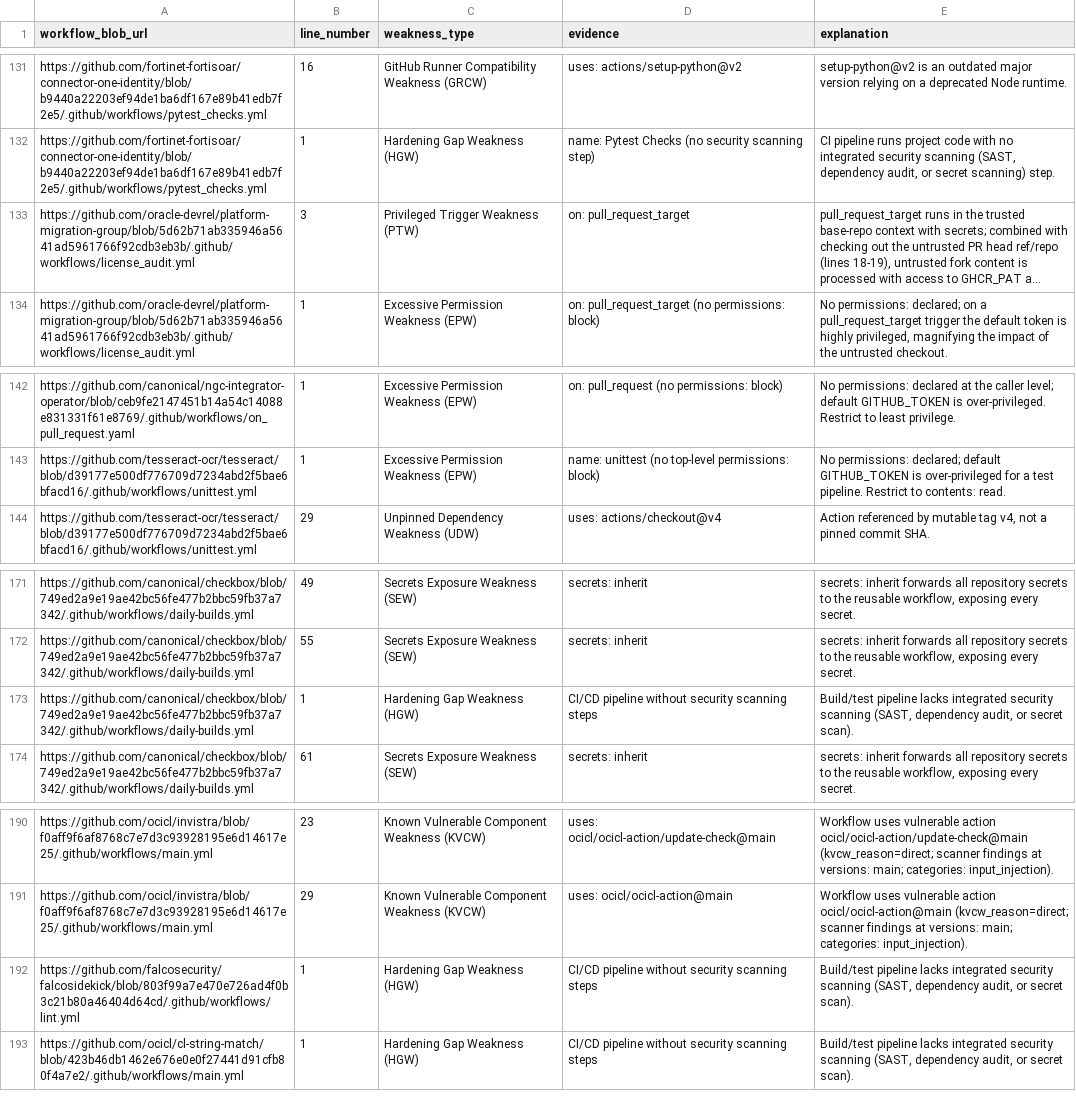
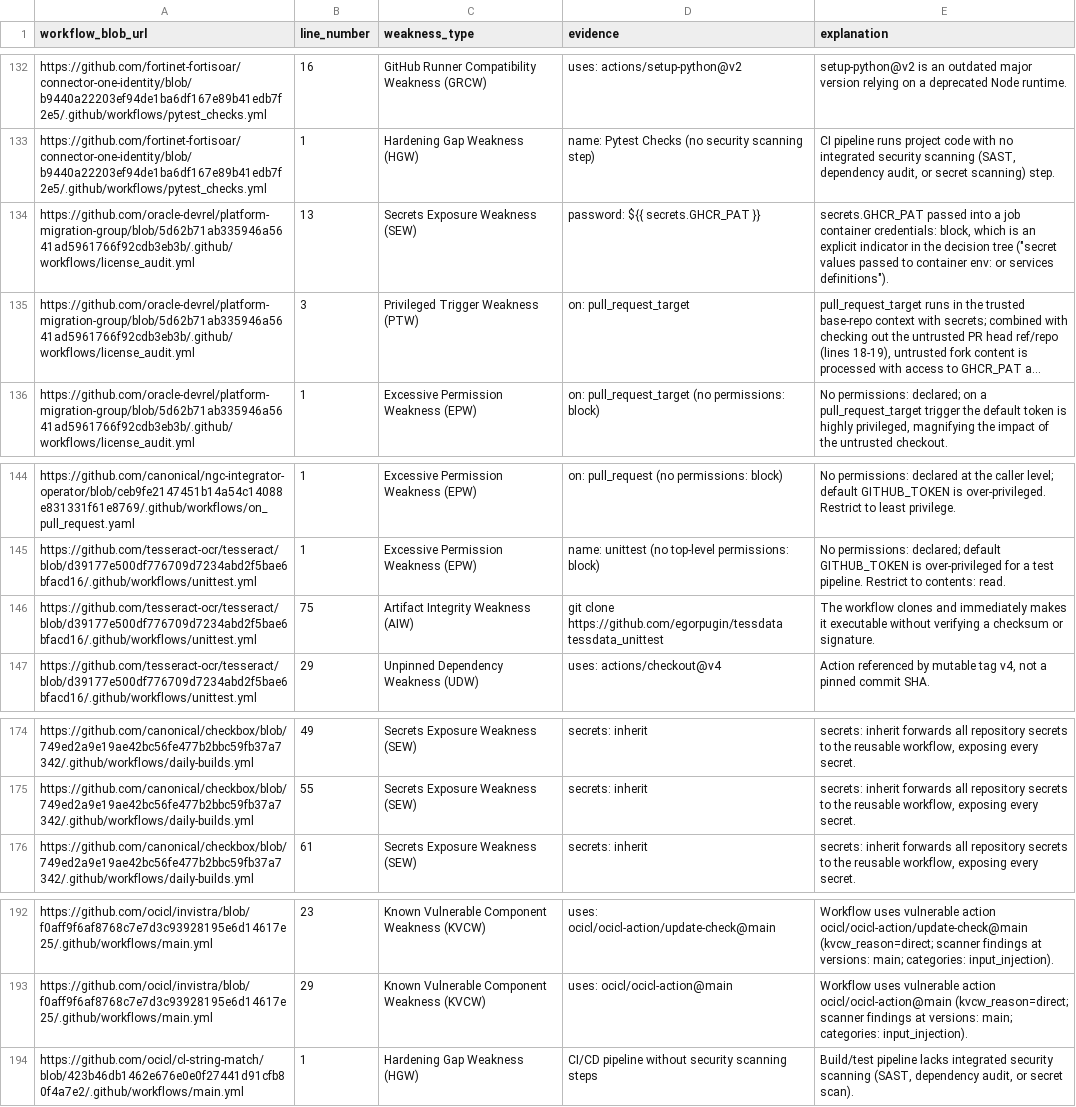
Before and after one commit to sparkrew/42, a CSV file: data/workflow_security_labels.csv, drawn as a sheet; only a part is shown, gaps mark what is left out; long unchanged cells end in …; removed rows and columns are numbered as before the commit, all else as after; the diff covers the shown part only; the diff names each change by its address in the sheet, - before the commit and + after, or states it on an @@ line.

Commit message:
update workflow_security_labels.csv

```diff
--- a/data/workflow_security_labels.csv
+++ b/data/workflow_security_labels.csv
+row 134: https://github.com/oracle-devrel/platform-migration-group/blob/5d62b71ab335946a5641ad5961766f92cdb3eb3b/.github/workflows/license_audit.yml | 13 | Secrets Exposure Weakness (SEW) | password: ${{ secrets.GHCR_PAT }} | secrets.GHCR_PAT passed into a job container credentials: block, which is an explicit indicator in the decision tree ("secret values passed to container env: or services definitions").
+row 146: https://github.com/tesseract-ocr/tesseract/blob/d39177e500df776709d7234abd2f5bae6bfacd16/.github/workflows/unittest.yml | 75 | Artifact Integrity Weakness (AIW) | git clone https://github.com/egorpugin/tessdata tessdata_unittest | The workflow clones and immediately makes it executable without verifying a checksum or signature.
-row 173: https://github.com/canonical/checkbox/blob/749ed2a9e19ae42bc56fe477b2bbc59fb37a7342/.github/workflows/daily-builds.yml | 1 | Hardening Gap Weakness (HGW) | CI/CD pipeline without security scanning steps | Build/test pipeline lacks integrated security scanning (SAST, dependency audit, or secret scan).
-row 192: https://github.com/falcosecurity/falcosidekick/blob/803f99a7e470e726ad4f0b3c21b80a46404d64cd/.github/workflows/lint.yml | 1 | Hardening Gap Weakness (HGW) | CI/CD pipeline without security scanning steps | Build/test pipeline lacks integrated security scanning (SAST, dependency audit, or secret scan).
```
Also changed, not shown: 14 added rows and 1 removed row elsewhere in this file.
